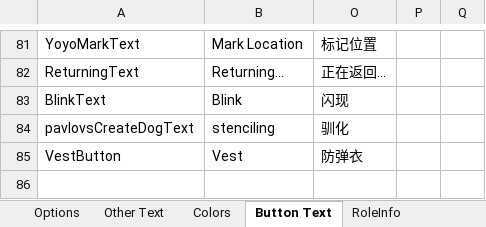
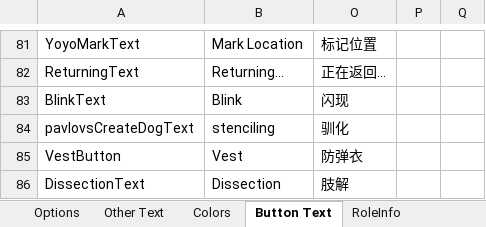
Before and after one commit to mxyx-club/TheOtherUs-Edited, an Excel workbook: Strings.xlsx, sheet Button Text, drawn as a sheet; only a part is shown, gaps mark what is left out; values as stored, in another font and other column widths than the file's, no borders; the diff names each change by its address in the sheet, - before the commit and + after, or states it on an @@ line.

```diff
--- a/Strings.xlsx (sheet Button Text)
+++ b/Strings.xlsx (sheet Button Text)
+row 86: DissectionText | Dissection | 肢解
```
Also changed, not shown: sheet Options, sheet RoleInfo, sheet Role Description, 12 other files.
